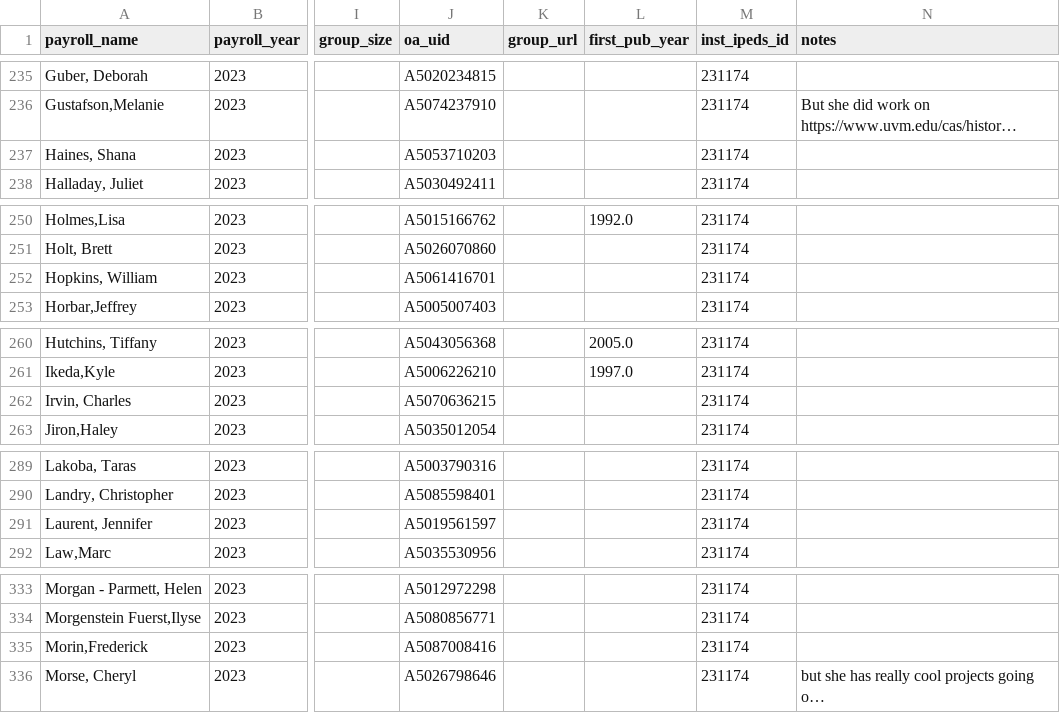
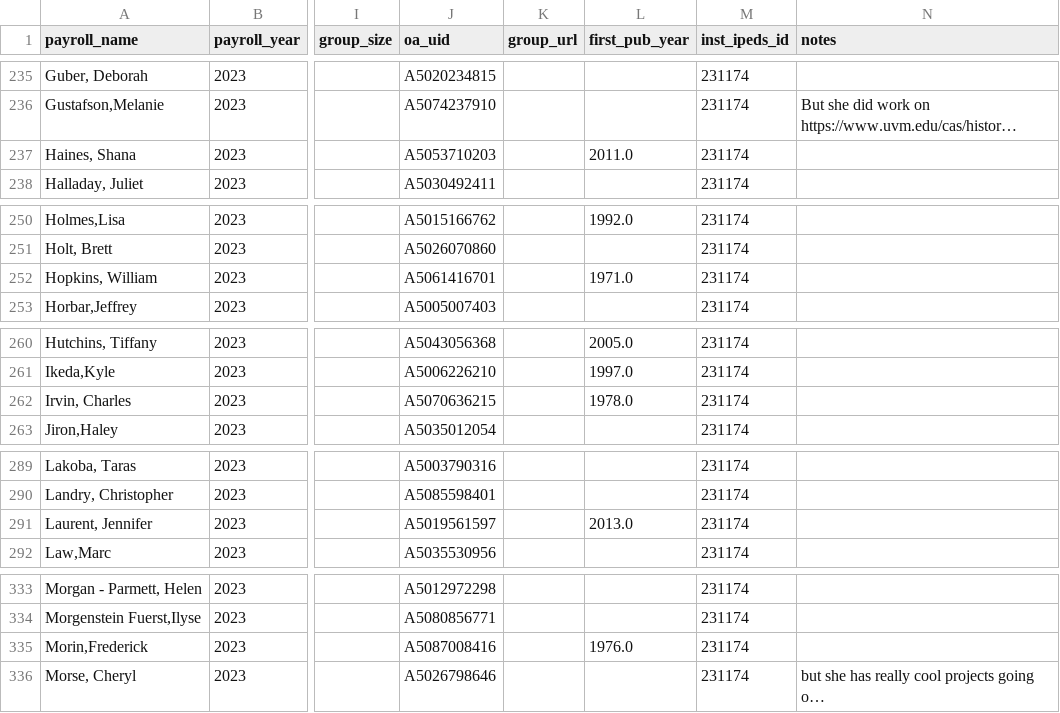
Before and after one commit to Vermont-Complex-Systems/datasets, a CSV file: static/data/academic-research-groups.csv, drawn as a sheet; only a part is shown, gaps mark what is left out; long unchanged cells end in …; the diff covers the shown part only; the diff names each change by its address in the sheet, - before the commit and + after, or states it on an @@ line.

```diff
--- a/static/data/academic-research-groups.csv
+++ b/static/data/academic-research-groups.csv
-L237 (first_pub_year): (empty)
+L237 (first_pub_year): 2011.0
-L252 (first_pub_year): (empty)
+L252 (first_pub_year): 1971.0
-L262 (first_pub_year): (empty)
+L262 (first_pub_year): 1978.0
-L291 (first_pub_year): (empty)
+L291 (first_pub_year): 2013.0
-L335 (first_pub_year): (empty)
+L335 (first_pub_year): 1976.0
```
Also changed, not shown: 19 edited cells elsewhere in this file, scripts/pub_year_corrections.csv, 3 other files.
